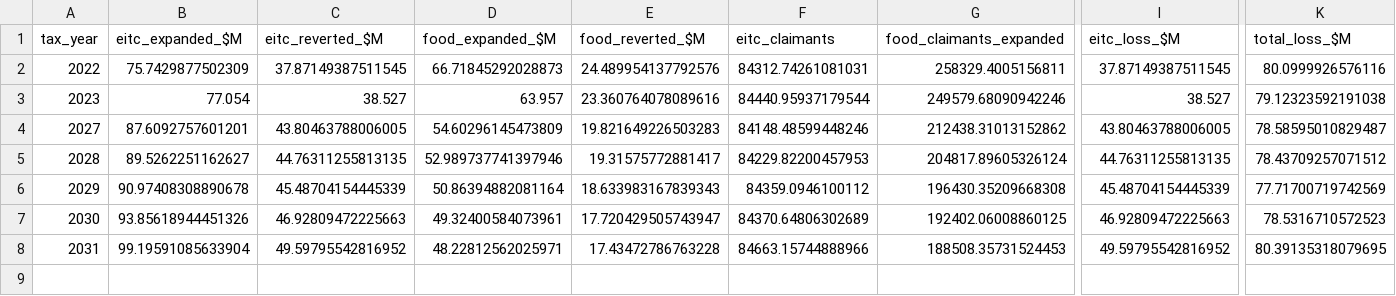
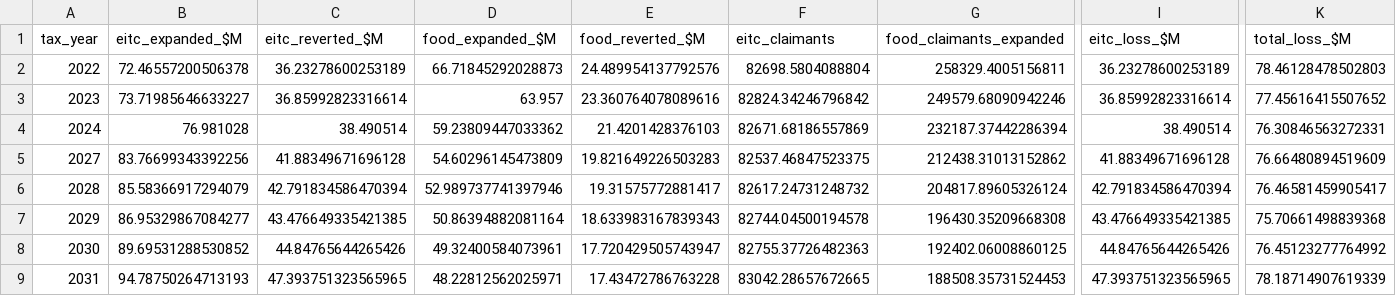
Before and after one commit to Hawaii-Appleseed/Census-Forecaster, a CSV file: site/data/working-family-credits/revenue_by_year.csv, drawn as a sheet; only a part is shown, gaps mark what is left out; addresses are those after the commit; rows hold the shown columns only; the diff names each change by its address in the sheet, - before the commit and + after, or states it on an @@ line.

```diff
--- a/site/data/working-family-credits/revenue_by_year.csv
+++ b/site/data/working-family-credits/revenue_by_year.csv
-B2 (eitc_expanded_$M): 75.7429877502309
+B2 (eitc_expanded_$M): 72.46557200506378
-C2 (eitc_reverted_$M): 37.87149387511545
+C2 (eitc_reverted_$M): 36.23278600253189
-F2 (eitc_claimants): 84312.74261081031
+F2 (eitc_claimants): 82698.5804088804
-I2 (eitc_loss_$M): 37.87149387511545
+I2 (eitc_loss_$M): 36.23278600253189
-K2 (total_loss_$M): 80.0999926576116
+K2 (total_loss_$M): 78.46128478502803
-B3 (eitc_expanded_$M): 77.054
+B3 (eitc_expanded_$M): 73.71985646633227
-C3 (eitc_reverted_$M): 38.527
+C3 (eitc_reverted_$M): 36.85992823316614
-F3 (eitc_claimants): 84440.95937179544
+F3 (eitc_claimants): 82824.34246796842
-I3 (eitc_loss_$M): 38.527
+I3 (eitc_loss_$M): 36.85992823316614
-K3 (total_loss_$M): 79.12323592191038
+K3 (total_loss_$M): 77.45616415507652
+row 4: 2024 | 76.981028 | 38.490514 | 59.23809447033362 | 21.4201428376103 | 82671.68186557869 | 232187.37442286394 | 38.490514 | 76.30846563272331
-B5 (eitc_expanded_$M): 87.6092757601201
+B5 (eitc_expanded_$M): 83.76699343392256
-C5 (eitc_reverted_$M): 43.80463788006005
+C5 (eitc_reverted_$M): 41.88349671696128
-F5 (eitc_claimants): 84148.48599448246
+F5 (eitc_claimants): 82537.46847523375
-I5 (eitc_loss_$M): 43.80463788006005
+I5 (eitc_loss_$M): 41.88349671696128
-K5 (total_loss_$M): 78.58595010829487
+K5 (total_loss_$M): 76.66480894519609
-B6 (eitc_expanded_$M): 89.5262251162627
+B6 (eitc_expanded_$M): 85.58366917294079
-C6 (eitc_reverted_$M): 44.76311255813135
+C6 (eitc_reverted_$M): 42.791834586470394
-F6 (eitc_claimants): 84229.82200457953
+F6 (eitc_claimants): 82617.24731248732
-I6 (eitc_loss_$M): 44.76311255813135
+I6 (eitc_loss_$M): 42.791834586470394
-K6 (total_loss_$M): 78.43709257071512
+K6 (total_loss_$M): 76.46581459905417
-B7 (eitc_expanded_$M): 90.97408308890678
+B7 (eitc_expanded_$M): 86.95329867084277
-C7 (eitc_reverted_$M): 45.48704154445339
+C7 (eitc_reverted_$M): 43.476649335421385
-F7 (eitc_claimants): 84359.0946100112
+F7 (eitc_claimants): 82744.04500194578
-I7 (eitc_loss_$M): 45.48704154445339
+I7 (eitc_loss_$M): 43.476649335421385
-K7 (total_loss_$M): 77.71700719742569
+K7 (total_loss_$M): 75.70661498839368
-B8 (eitc_expanded_$M): 93.85618944451326
+B8 (eitc_expanded_$M): 89.69531288530852
-C8 (eitc_reverted_$M): 46.92809472225663
+C8 (eitc_reverted_$M): 44.84765644265426
-F8 (eitc_claimants): 84370.64806302689
+F8 (eitc_claimants): 82755.37726482363
-I8 (eitc_loss_$M): 46.92809472225663
+I8 (eitc_loss_$M): 44.84765644265426
-K8 (total_loss_$M): 78.5316710572523
+K8 (total_loss_$M): 76.45123277764992
-B9 (eitc_expanded_$M): 99.19591085633904
+B9 (eitc_expanded_$M): 94.78750264713193
-C9 (eitc_reverted_$M): 49.59795542816952
+C9 (eitc_reverted_$M): 47.393751323565965
-F9 (eitc_claimants): 84663.15744888966
+F9 (eitc_claimants): 83042.28657672665
-I9 (eitc_loss_$M): 49.59795542816952
+I9 (eitc_loss_$M): 47.393751323565965
-K9 (total_loss_$M): 80.39135318079695
+K9 (total_loss_$M): 78.18714907619339
```
Also changed, not shown: site/data/act-24/distribution_income_class.csv, site/data/capital-gains/anchor_check.csv, 27 other files.
